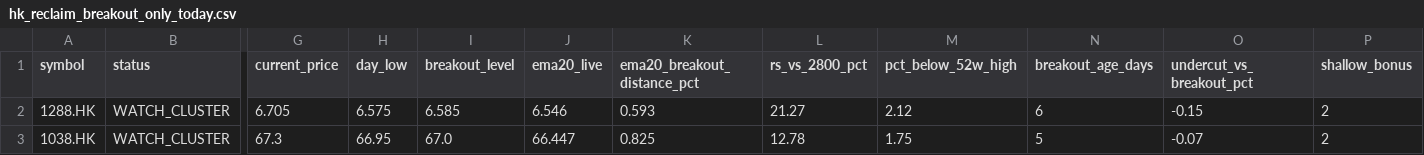
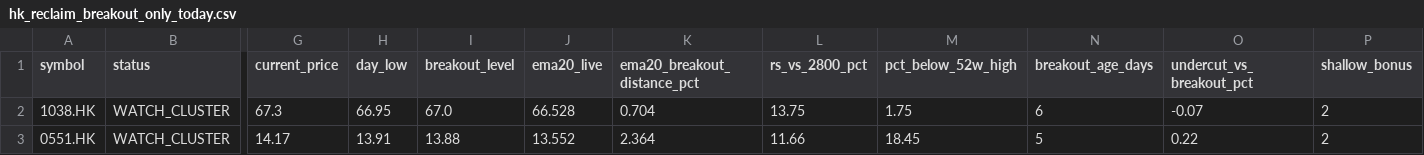
Before and after one commit to fwd5t2g5cw-ops/-daily-market-scanner, a CSV file: latest/hk/hk_reclaim_breakout_only_today.csv, drawn as a sheet; only a part is shown, gaps mark what is left out; removed rows and columns are numbered as before the commit, all else as after; rows hold the shown columns only; the diff names each change by its address in the sheet, - before the commit and + after, or states it on an @@ line.

```diff
--- a/latest/hk/hk_reclaim_breakout_only_today.csv
+++ b/latest/hk/hk_reclaim_breakout_only_today.csv
-row 2: 1288.HK | WATCH_CLUSTER | 6.705 | 6.575 | 6.585 | 6.546 | 0.593 | 21.27 | 2.12 | 6 | -0.15 | 2
-J2 (ema20_live): 66.447
+J2 (ema20_live): 66.528
-K2 (ema20_breakout_distance_pct): 0.825
+K2 (ema20_breakout_distance_pct): 0.704
-L2 (rs_vs_2800_pct): 12.78
+L2 (rs_vs_2800_pct): 13.75
-N2 (breakout_age_days): 5
+N2 (breakout_age_days): 6
+row 3: 0551.HK | WATCH_CLUSTER | 14.17 | 13.91 | 13.88 | 13.552 | 2.364 | 11.66 | 18.45 | 5 | 0.22 | 2
```
Also changed, not shown: latest/hk/hk_double_reclaim_all.csv, latest/hk/hk_signals_with_candles.csv, 1 other file.
